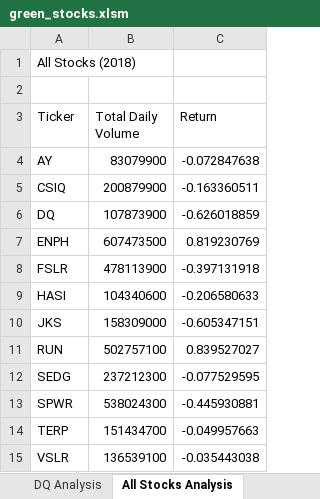
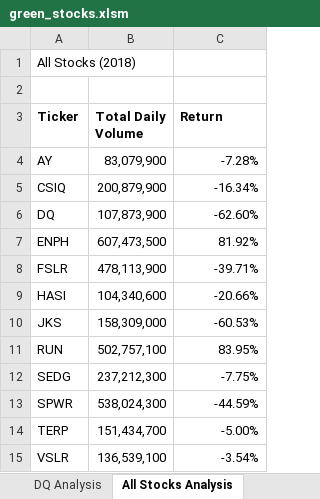
Before and after one commit to chloe-mor/stocks-analysis, an Excel workbook: green_stocks.xlsm, sheet All Stocks Analysis, drawn as a sheet; values as stored, in another font and other column widths than the file's, no borders; the diff names each change by its address in the sheet, - before the commit and + after, or states it on an @@ line.

Commit message:
Add files via upload

```diff
--- a/green_stocks.xlsm (sheet All Stocks Analysis)
+++ b/green_stocks.xlsm (sheet All Stocks Analysis)
-A3:C3 bold: off
+A3:C3 bold: on
-B4 (Total Daily Volume): 83079900
+B4 (Total Daily Volume): 83,079,900
-C4 (Return): -0.072847638
+C4 (Return): -7.28%
-B5 (Total Daily Volume): 200879900
+B5 (Total Daily Volume): 200,879,900
-C5 (Return): -0.163360511
+C5 (Return): -16.34%
-B6 (Total Daily Volume): 107873900
+B6 (Total Daily Volume): 107,873,900
-C6 (Return): -0.626018859
+C6 (Return): -62.60%
-B7 (Total Daily Volume): 607473500
+B7 (Total Daily Volume): 607,473,500
-C7 (Return): 0.819230769
+C7 (Return): 81.92%
-B8 (Total Daily Volume): 478113900
+B8 (Total Daily Volume): 478,113,900
-C8 (Return): -0.397131918
+C8 (Return): -39.71%
-B9 (Total Daily Volume): 104340600
+B9 (Total Daily Volume): 104,340,600
-C9 (Return): -0.206580633
+C9 (Return): -20.66%
-B10 (Total Daily Volume): 158309000
+B10 (Total Daily Volume): 158,309,000
-C10 (Return): -0.605347151
+C10 (Return): -60.53%
-B11 (Total Daily Volume): 502757100
+B11 (Total Daily Volume): 502,757,100
-C11 (Return): 0.839527027
+C11 (Return): 83.95%
-B12 (Total Daily Volume): 237212300
+B12 (Total Daily Volume): 237,212,300
-C12 (Return): -0.077529595
+C12 (Return): -7.75%
-B13 (Total Daily Volume): 538024300
+B13 (Total Daily Volume): 538,024,300
-C13 (Return): -0.445930881
+C13 (Return): -44.59%
-B14 (Total Daily Volume): 151434700
+B14 (Total Daily Volume): 151,434,700
-C14 (Return): -0.049957663
+C14 (Return): -5.00%
-B15 (Total Daily Volume): 136539100
+B15 (Total Daily Volume): 136,539,100
-C15 (Return): -0.035443038
+C15 (Return): -3.54%
```
